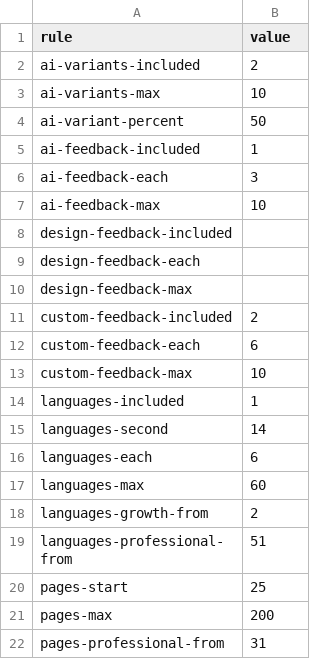
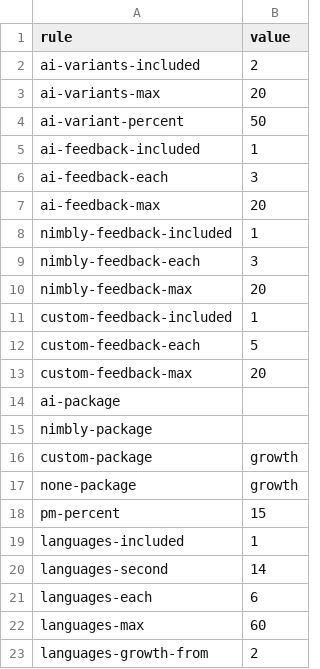
Before and after one commit to Resultify/website-packages, a CSV file: src/rules.csv, drawn as a sheet; only a part is shown; the shorter side is filled out with more unchanged rows.

```diff
--- a/src/rules.csv
+++ b/src/rules.csv
@@ -2,3 +2,3 @@ rule,value
 ai-variants-included,2
-ai-variants-max,10
+ai-variants-max,20
 ai-variant-percent,50
@@ -6,9 +6,14 @@ ai-feedback-included,1
 ai-feedback-each,3
-ai-feedback-max,10
-design-feedback-included,
-design-feedback-each,
-design-feedback-max,
-custom-feedback-included,2
-custom-feedback-each,6
-custom-feedback-max,10
+ai-feedback-max,20
+nimbly-feedback-included,1
+nimbly-feedback-each,3
+nimbly-feedback-max,20
+custom-feedback-included,1
+custom-feedback-each,5
+custom-feedback-max,20
+ai-package,
+nimbly-package,
+custom-package,growth
+none-package,growth
+pm-percent,15
 languages-included,1
```
Also changed, not shown: src/estimator.csv, src/link-codes.csv, 24 other files.
